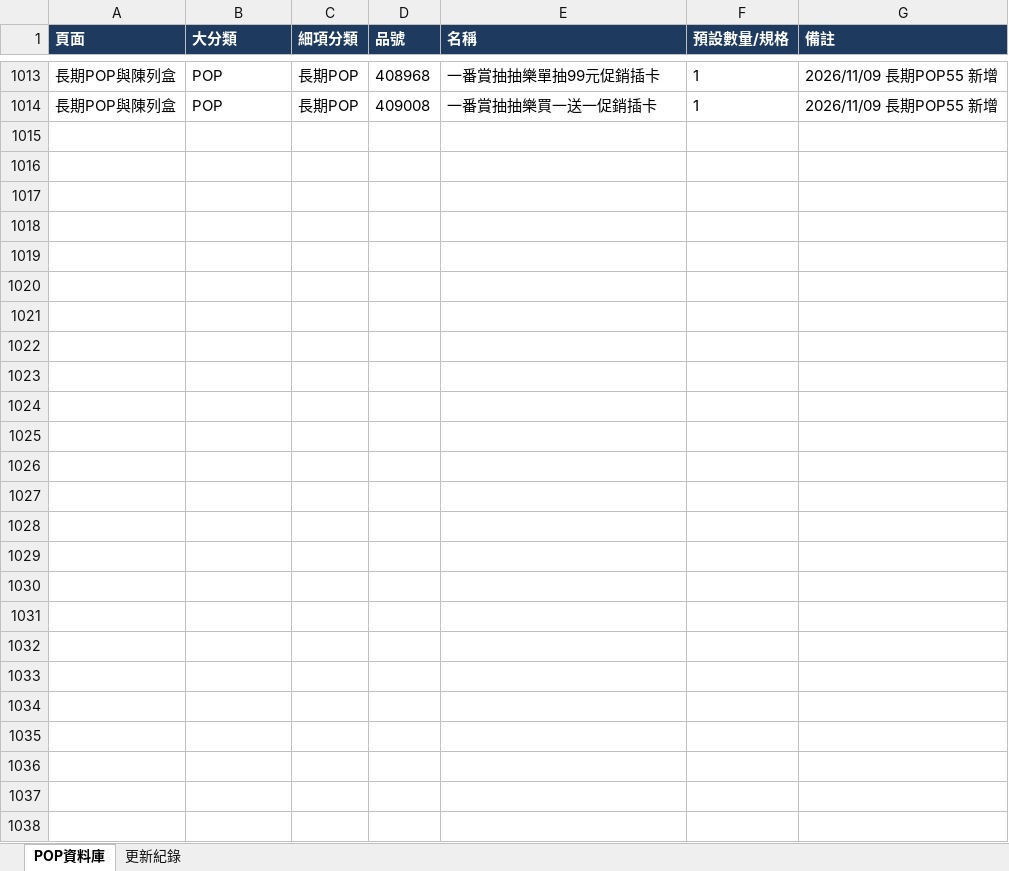
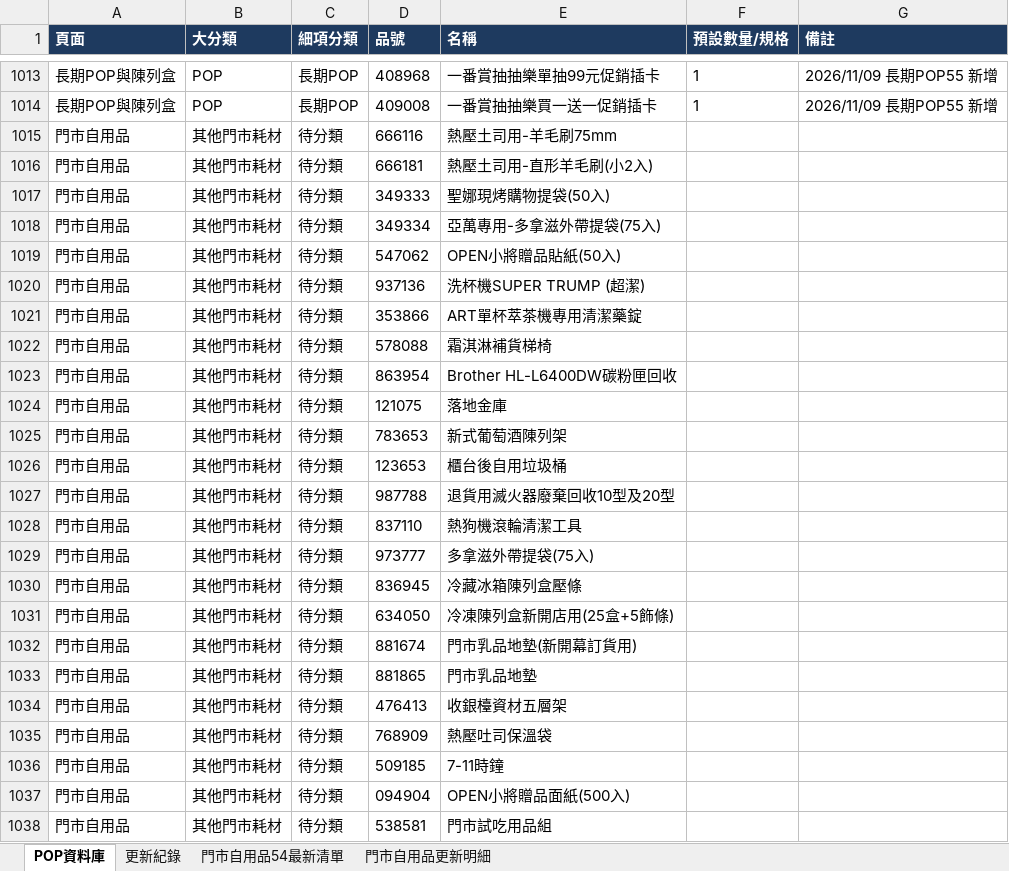
Before and after one commit to jeromeluz/711barcode, an Excel workbook: pop.xlsx, sheet POP資料庫, drawn as a sheet; only a part is shown, gaps mark what is left out; values as stored, in another font and other column widths than the file's, no borders; table styles not drawn; the diff covers the shown part only; the diff names each change by its address in the sheet, - before the commit and + after, or states it on an @@ line.

```diff
--- a/pop.xlsx (sheet POP資料庫)
+++ b/pop.xlsx (sheet POP資料庫)
+sheet tab: 門市自用品54最新清單
+sheet tab: 門市自用品更新明細
+row 1015: 門市自用品 | 其他門市耗材 | 待分類 | 666116 | 熱壓土司用-羊毛刷75mm
+row 1016: 門市自用品 | 其他門市耗材 | 待分類 | 666181 | 熱壓土司用-直形羊毛刷(小2入)
+row 1017: 門市自用品 | 其他門市耗材 | 待分類 | 349333 | 聖娜現烤購物提袋(50入)
+row 1018: 門市自用品 | 其他門市耗材 | 待分類 | 349334 | 亞萬專用-多拿滋外帶提袋(75入)
+row 1019: 門市自用品 | 其他門市耗材 | 待分類 | 547062 | OPEN小將贈品貼紙(50入)
+row 1020: 門市自用品 | 其他門市耗材 | 待分類 | 937136 | 洗杯機SUPER TRUMP (超潔)
+row 1021: 門市自用品 | 其他門市耗材 | 待分類 | 353866 | ART單杯萃茶機專用清潔藥錠
+row 1022: 門市自用品 | 其他門市耗材 | 待分類 | 578088 | 霜淇淋補貨梯椅
+row 1023: 門市自用品 | 其他門市耗材 | 待分類 | 863954 | Brother HL-L6400DW碳粉匣回收
+row 1024: 門市自用品 | 其他門市耗材 | 待分類 | 121075 | 落地金庫
+row 1025: 門市自用品 | 其他門市耗材 | 待分類 | 783653 | 新式葡萄酒陳列架
+row 1026: 門市自用品 | 其他門市耗材 | 待分類 | 123653 | 櫃台後自用垃圾桶
+row 1027: 門市自用品 | 其他門市耗材 | 待分類 | 987788 | 退貨用滅火器廢棄回收10型及20型
+row 1028: 門市自用品 | 其他門市耗材 | 待分類 | 837110 | 熱狗機滾輪清潔工具
+row 1029: 門市自用品 | 其他門市耗材 | 待分類 | 973777 | 多拿滋外帶提袋(75入)
+row 1030: 門市自用品 | 其他門市耗材 | 待分類 | 836945 | 冷藏冰箱陳列盒壓條
+row 1031: 門市自用品 | 其他門市耗材 | 待分類 | 634050 | 冷凍陳列盒新開店用(25盒+5飾條)
+row 1032: 門市自用品 | 其他門市耗材 | 待分類 | 881674 | 門市乳品地墊(新開幕訂貨用)
+row 1033: 門市自用品 | 其他門市耗材 | 待分類 | 881865 | 門市乳品地墊
+row 1034: 門市自用品 | 其他門市耗材 | 待分類 | 476413 | 收銀檯資材五層架
+row 1035: 門市自用品 | 其他門市耗材 | 待分類 | 768909 | 熱壓吐司保溫袋
+row 1036: 門市自用品 | 其他門市耗材 | 待分類 | 509185 | 7-11時鐘
+row 1037: 門市自用品 | 其他門市耗材 | 待分類 | 094904 | OPEN小將贈品面紙(500入)
+row 1038: 門市自用品 | 其他門市耗材 | 待分類 | 538581 | 門市試吃用品組
```
Also changed, not shown: 11 added rows, 11 removed rows and 48 edited cells elsewhere in this sheet, sheet 更新紀錄.
